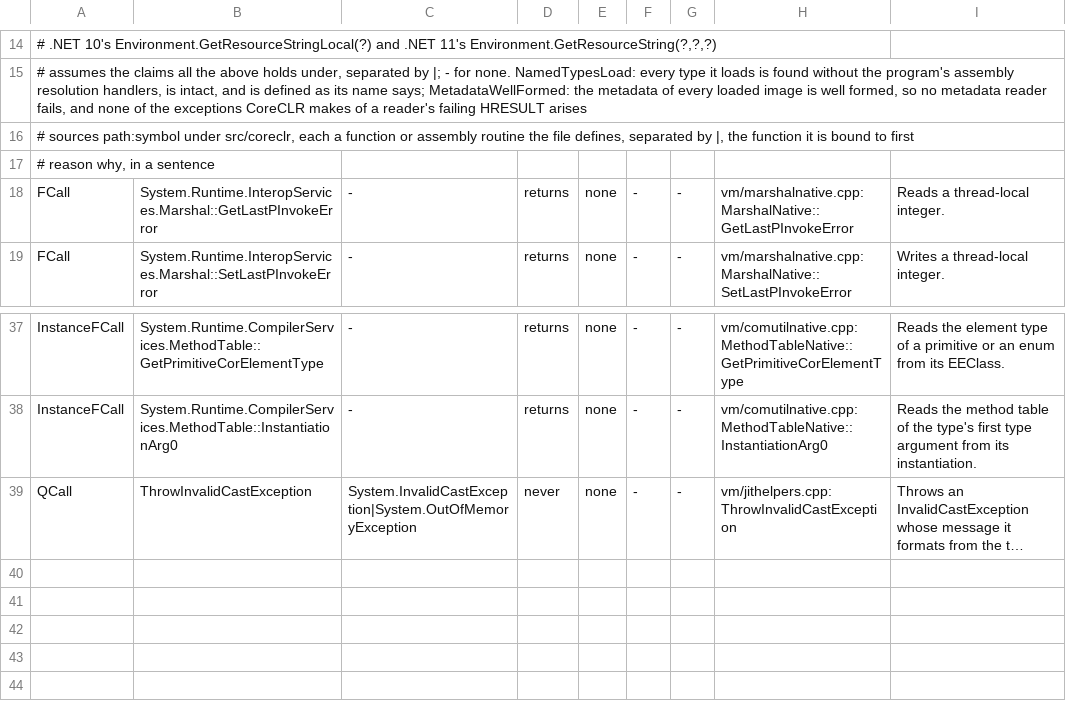
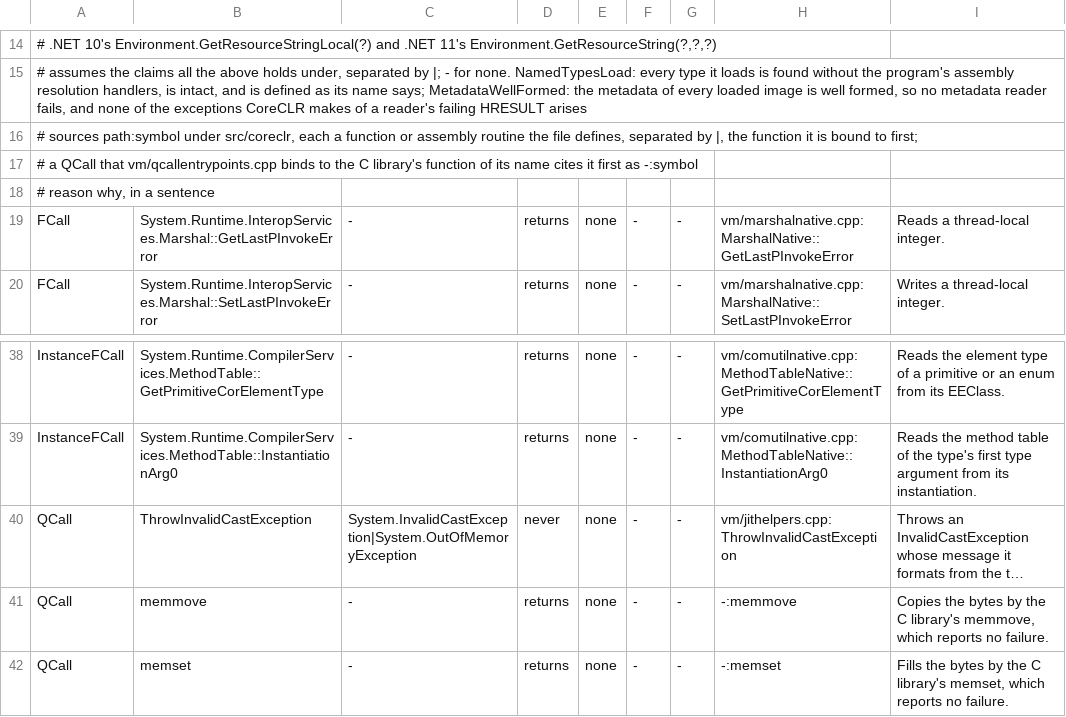
Before and after one commit to Smaug123/WoofWare.PawPrint, a TSV file: WoofWare.PawPrint.Semantics/NativeContractTable.Net11.tsv, drawn as a sheet; only a part is shown, gaps mark what is left out; long unchanged cells end in …; the diff names each change by its address in the sheet, - before the commit and + after, or states it on an @@ line.

```diff
--- a/WoofWare.PawPrint.Semantics/NativeContractTable.Net11.tsv
+++ b/WoofWare.PawPrint.Semantics/NativeContractTable.Net11.tsv
-A16: …bound to first
+A16: …bound to first;
+row 17: # a QCall that vm/qcallentrypoints.cpp binds to the C library's function of its name cites it first as -:symbol
+row 41: QCall | memmove | - | returns | none | - | - | -:memmove | Copies the bytes by the C library's memmove, which reports no failure.
+row 42: QCall | memset | - | returns | none | - | - | -:memset | Fills the bytes by the C library's memset, which reports no failure.
```
Also changed, not shown: WoofWare.PawPrint.Semantics/NativeContractTable.Net10.tsv, 3 other files.
